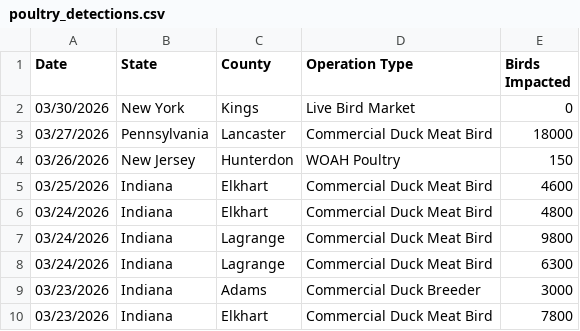
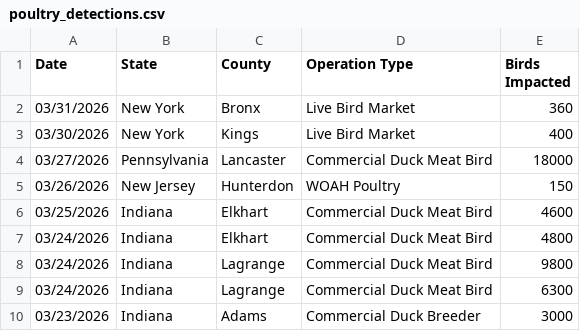
Before and after one commit to casey891/hpai-dashboard, a CSV file: data/poultry_detections.csv, drawn as a sheet; only a part is shown; the shorter side is filled out with more unchanged rows.

```diff
--- a/data/poultry_detections.csv
+++ b/data/poultry_detections.csv
@@ -1,3 +1,4 @@
 Date,State,County,Operation Type,Birds Impacted
-03/30/2026,New York,Kings,Live Bird Market,0
+03/31/2026,New York,Bronx,Live Bird Market,360
+03/30/2026,New York,Kings,Live Bird Market,400
 03/27/2026,Pennsylvania,Lancaster,Commercial Duck Meat Bird,18000
```
Also changed, not shown: data/mammal_detections.csv, data/wild_bird_detections.csv, 2 other files.
